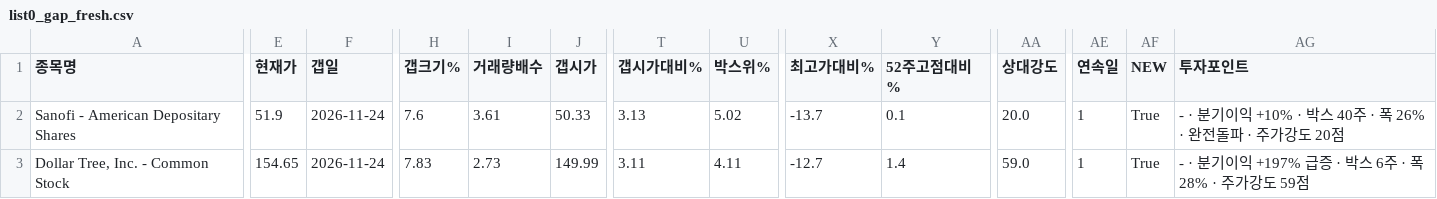
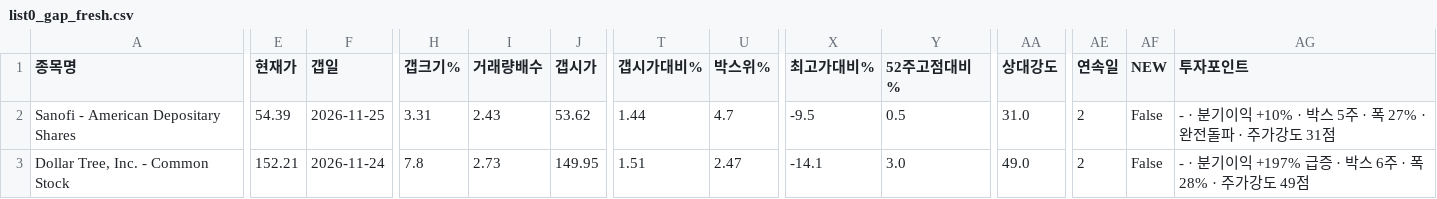
Before and after one commit to chkchp0702-spec/Gap, a CSV file: results/list0_gap_fresh.csv, drawn as a sheet; only a part is shown, gaps mark what is left out; the diff covers the shown part only; the diff names each change by its address in the sheet, - before the commit and + after, or states it on an @@ line.

```diff
--- a/results/list0_gap_fresh.csv
+++ b/results/list0_gap_fresh.csv
-E2 (현재가): 51.9
+E2 (현재가): 54.39
-F2 (갭일): 2026-11-24
+F2 (갭일): 2026-11-25
-H2 (갭크기%): 7.6
+H2 (갭크기%): 3.31
-I2 (거래량배수): 3.61
+I2 (거래량배수): 2.43
-J2 (갭시가): 50.33
+J2 (갭시가): 53.62
-T2 (갭시가대비%): 3.13
+T2 (갭시가대비%): 1.44
-U2 (박스위%): 5.02
+U2 (박스위%): 4.7
-X2 (최고가대비%): -13.7
+X2 (최고가대비%): -9.5
-Y2 (52주고점대비%): 0.1
+Y2 (52주고점대비%): 0.5
-AA2 (상대강도): 20.0
+AA2 (상대강도): 31.0
-AE2:AE3 (연속일): 1
+AE2:AE3 (연속일): 2
-AF2:AF3 (NEW): True
+AF2:AF3 (NEW): False
-AG2 (투자포인트): …· 박스 40주 · 폭 26% · 완전돌파 · 주가강도 20점
+AG2 (투자포인트): …· 박스 5주 · 폭 27% · 완전돌파 · 주가강도 31점
-E3 (현재가): 154.65
+E3 (현재가): 152.21
-H3 (갭크기%): 7.83
+H3 (갭크기%): 7.8
-J3 (갭시가): 149.99
+J3 (갭시가): 149.95
-T3 (갭시가대비%): 3.11
+T3 (갭시가대비%): 1.51
-U3 (박스위%): 4.11
+U3 (박스위%): 2.47
-X3 (최고가대비%): -12.7
+X3 (최고가대비%): -14.1
-Y3 (52주고점대비%): 1.4
+Y3 (52주고점대비%): 3.0
-AA3 (상대강도): 59.0
+AA3 (상대강도): 49.0
-AG3 (투자포인트): - · 분기이익 +197% 급증 · 박스 6주 · 폭 28% · 주가강도 59점
+AG3 (투자포인트): - · 분기이익 +197% 급증 · 박스 6주 · 폭 28% · 주가강도 49점
```
Also changed, not shown: 2 removed rows and 28 edited cells elsewhere in this file, results/list1_gap.csv, results/list2_canslim_gap.csv, 8 other files.
